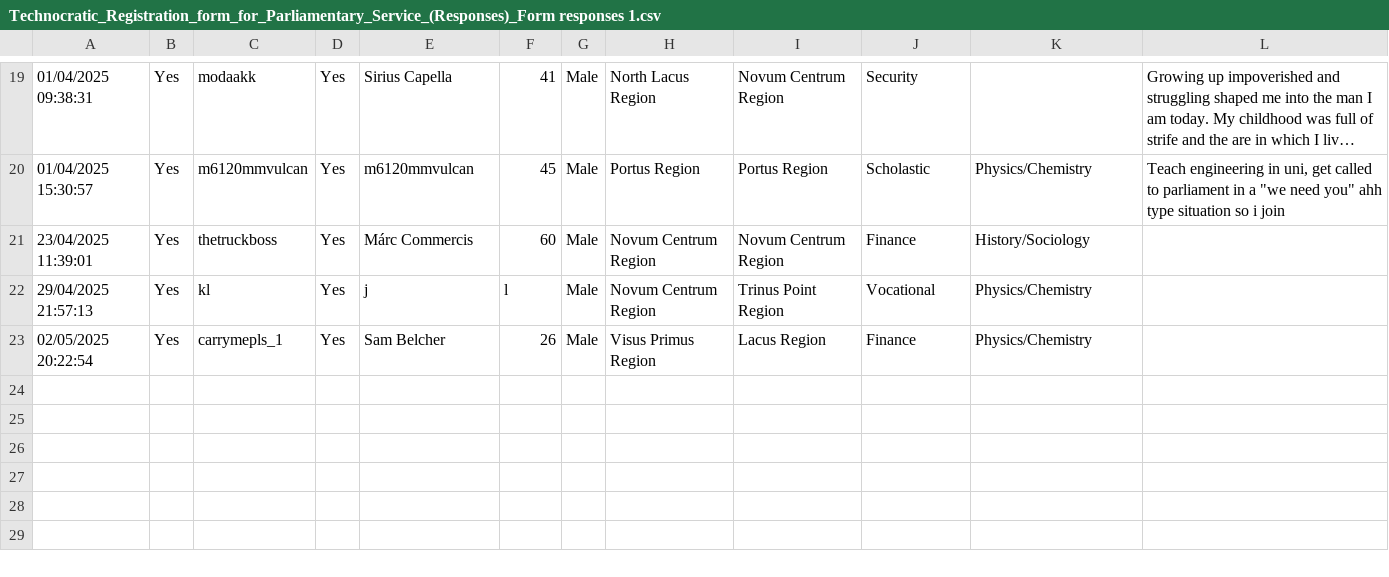
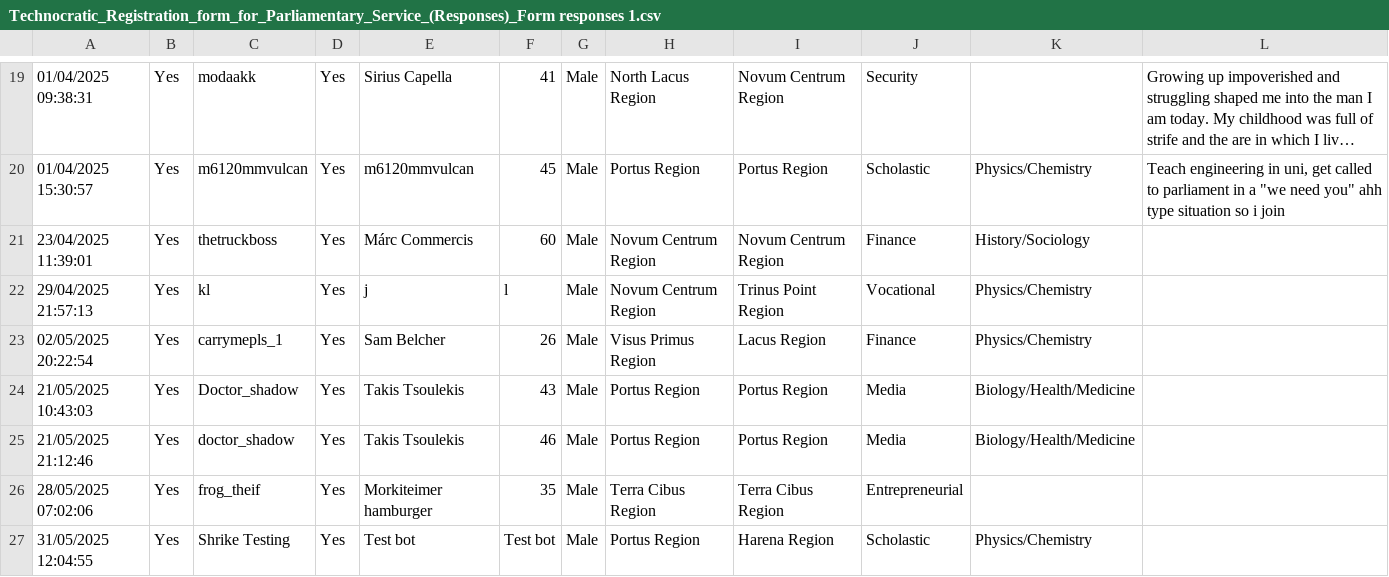
Before and after one commit to AscendancyDevlopers/Starhawk, a CSV file: csv_files/Technocratic_Registration_form_for_Parliamentary_Service_(Responses)_Form responses 1.csv, drawn as a sheet; only a part is shown, gaps mark what is left out; long unchanged cells end in …; the diff names each change by its address in the sheet, - before the commit and + after, or states it on an @@ line.

```diff
--- a/csv_files/Technocratic_Registration_form_for_Parliamentary_Service_(Responses)_Form responses 1.csv
+++ b/csv_files/Technocratic_Registration_form_for_Parliamentary_Service_(Responses)_Form responses 1.csv
+row 24: 21/05/2025 10:43:03 | Yes | Doctor_shadow | Yes | Takis Tsoulekis | 43 | Male | Portus Region | Portus Region | Media | Biology/Health/Medicine
+row 25: 21/05/2025 21:12:46 | Yes | doctor_shadow | Yes | Takis Tsoulekis | 46 | Male | Portus Region | Portus Region | Media | Biology/Health/Medicine
+row 26: 28/05/2025 07:02:06 | Yes | frog_theif | Yes | Morkiteimer hamburger | 35 | Male | Terra Cibus Region | Terra Cibus Region | Entrepreneurial
+row 27: 31/05/2025 12:04:55 | Yes | Shrike Testing | Yes | Test bot | Test bot | Male | Portus Region | Harena Region | Scholastic | Physics/Chemistry
```
Also changed, not shown: 9 other files.
